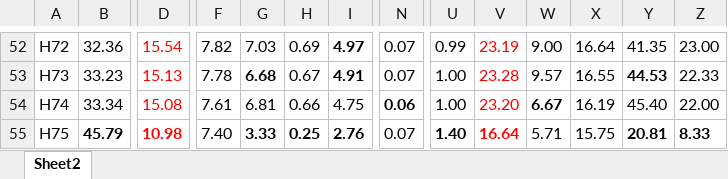
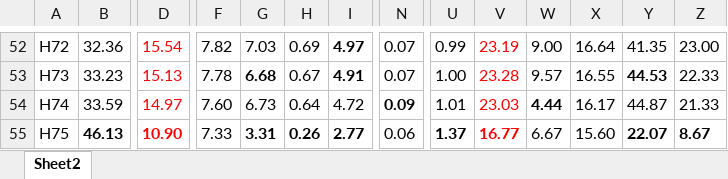
Before and after one commit to axpokl/LightsOut, an Excel workbook: all_results.xlsx, sheet Sheet2, drawn as a sheet; only a part is shown, gaps mark what is left out; values as stored, in another font and other column widths than the file's, no borders; the diff covers the shown part only; the diff names each change by its address in the sheet, - before the commit and + after, or states it on an @@ line.

```diff
--- a/all_results.xlsx (sheet Sheet2)
+++ b/all_results.xlsx (sheet Sheet2)
-B54: 33.34
+B54: 33.59
-D54: 15.08
+D54: 14.97
-F54: 7.61
+F54: 7.60
-G54: 6.81
+G54: 6.73
-H54: 0.66
+H54: 0.64
-I54: 4.75
+I54: 4.72
-N54: 0.06
+N54: 0.09
-U54: 1.00
+U54: 1.01
-V54: 23.20
+V54: 23.03
-W54: 6.67
+W54: 4.44
-X54: 16.19
+X54: 16.17
-Y54: 45.40
+Y54: 44.87
-Z54: 22.00
+Z54: 21.33
-B55: 45.79
+B55: 46.13
-D55: 10.98
+D55: 10.90
-F55: 7.40
+F55: 7.33
-G55: 3.33
+G55: 3.31
-H55: 0.25
+H55: 0.26
-I55: 2.76
+I55: 2.77
-N55: 0.07
+N55: 0.06
-U55: 1.40
+U55: 1.37
-V55: 16.64
+V55: 16.77
-W55: 5.71
+W55: 6.67
-X55: 15.75
+X55: 15.60
-Y55: 20.81
+Y55: 22.07
-Z55: 8.33
+Z55: 8.67
```
Also changed, not shown: 1 added row and 53 edited cells elsewhere in this sheet, _diandeng版本说明.xlsx, 11 other files.
